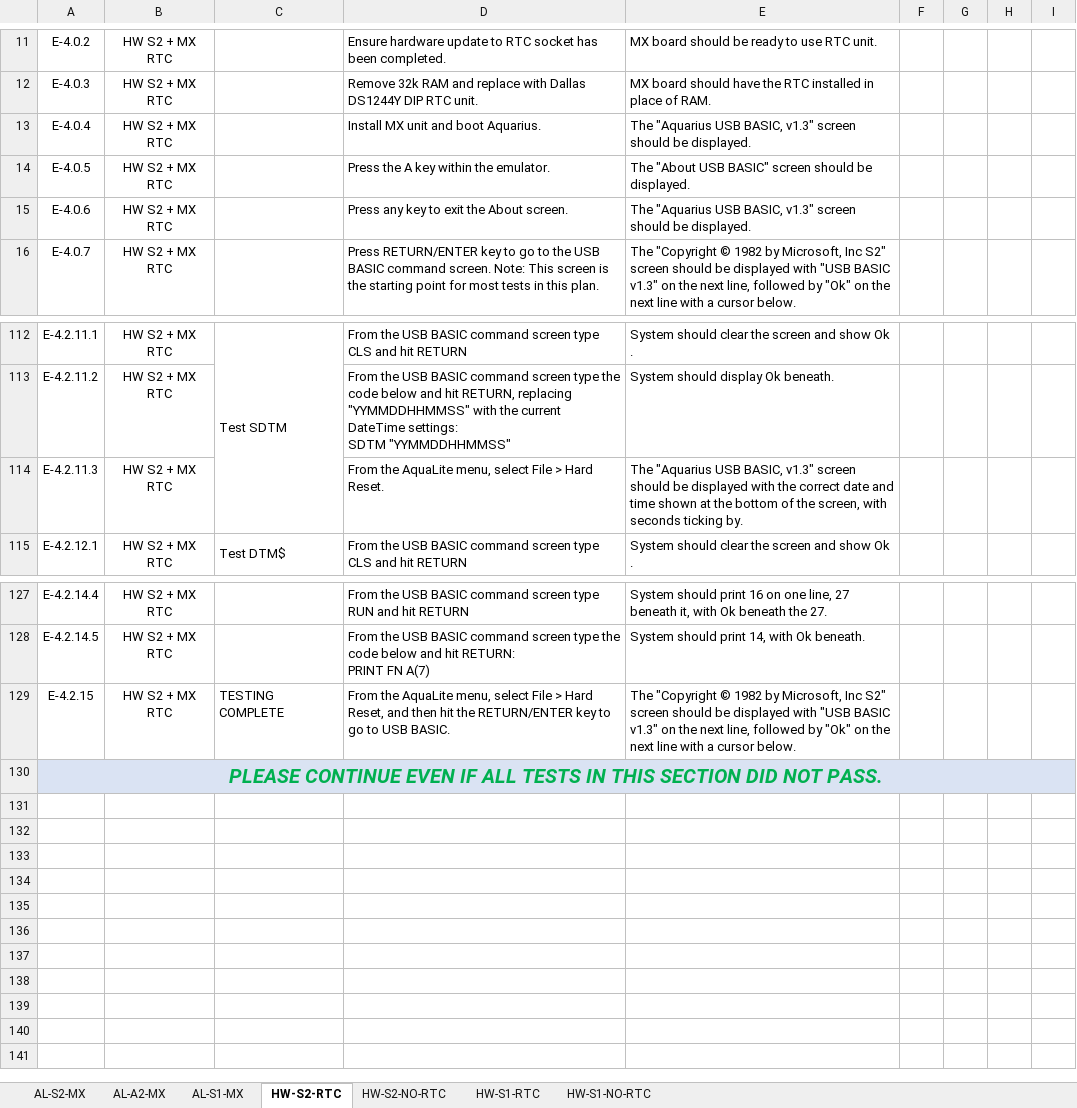
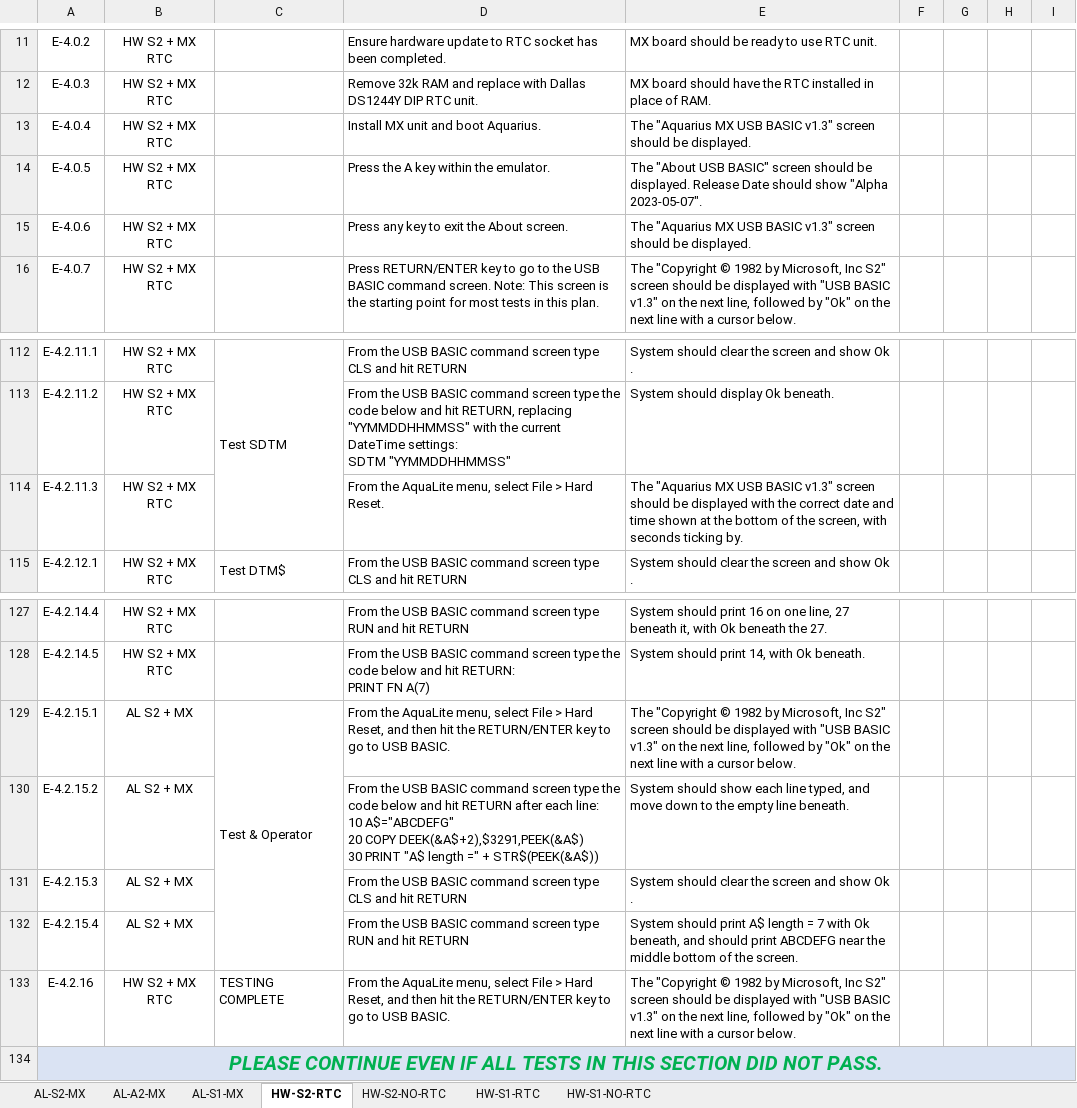
Before and after one commit to 1stage/Aquarius-MX, an Excel workbook: docs/Alpha Test Plan - USB BASIC v1.3.xlsx, sheet HW-S2-RTC, drawn as a sheet; only a part is shown, gaps mark what is left out; values as stored, in another font and other column widths than the file's, no borders; charts and pictures not drawn; addresses are those after the commit; ↵ is a line break in a cell; the diff names each change by its address in the sheet, - before the commit and + after, or states it on an @@ line.

Commit message:
RE-FROZEN for Alpha (post RTC fix)

```diff
--- a/docs/Alpha Test Plan - USB BASIC v1.3.xlsx (sheet HW-S2-RTC)
+++ b/docs/Alpha Test Plan - USB BASIC v1.3.xlsx (sheet HW-S2-RTC)
-E13: The "Aquarius USB BASIC, v1.3" screen…
+E13: The "Aquarius MX USB BASIC v1.3" screen…
-E14: …be displayed.
+E14: …be displayed. Release Date should show "Alpha 2023-05-07".
-E15: The "Aquarius USB BASIC, v1.3" screen…
+E15: The "Aquarius MX USB BASIC v1.3" screen…
-E114: The "Aquarius USB BASIC, v1.3" screen…
+E114: The "Aquarius MX USB BASIC v1.3" screen…
+row 129: E-4.2.15.1 | AL S2 + MX | Test & Operator | From the AquaLite menu, select File > Hard Reset, and then hit the RETURN/ENTER key to go to USB BASIC. | The "Copyright © 1982 by Microsoft, Inc S2" screen should be displayed with "USB BASIC v1.3" on the next line, followed by "Ok" on the next line with a cursor below.
+row 130: E-4.2.15.2 | AL S2 + MX |  | From the USB BASIC command screen type the code below and hit RETURN after each line: ↵ 10 A$="ABCDEFG" ↵ 20 COPY DEEK(&A$+2),$3291,PEEK(&A$) ↵ 30 PRINT "A$ length =" + STR$(PEEK(&A$)) | System should show each line typed, and move down to the empty line beneath.
+row 131: E-4.2.15.3 | AL S2 + MX |  | From the USB BASIC command screen type CLS and hit RETURN | System should clear the screen and show Ok .
+row 132: E-4.2.15.4 | AL S2 + MX |  | From the USB BASIC command screen type RUN and hit RETURN | System should print A$ length = 7 with Ok beneath, and should print ABCDEFG near the middle bottom of the screen.
-A133: E-4.2.15
+A133: E-4.2.16
```
Also changed, not shown: sheet HW-S2-NO-RTC, sheet HW-S1-NO-RTC, sheet HW-S1-RTC, sheet AL-S2-MX, sheet AL-A2-MX, sheet AL-S1-MX, 4 other files.
